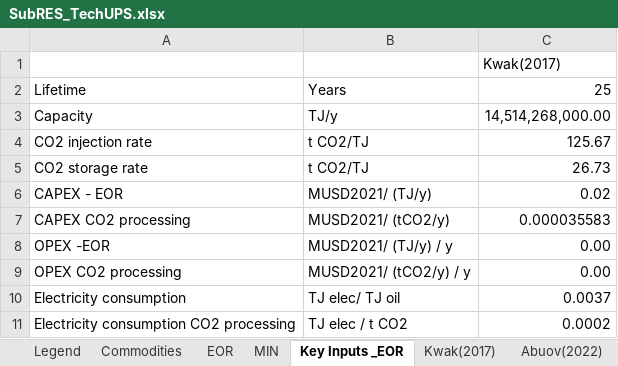
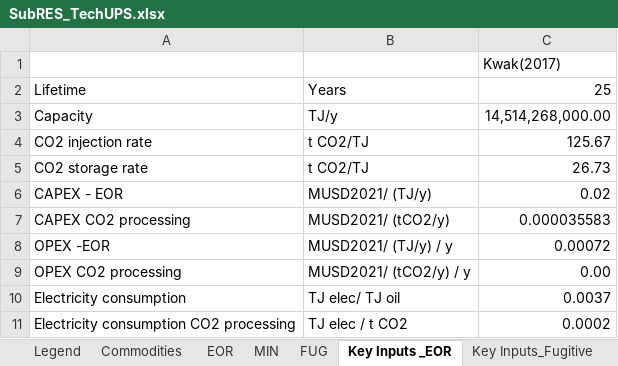
Before and after one commit to CLIMATE-DIAMOND/OMNIA, an Excel workbook: SubRES_Tmpl/SubRES_TechUPS.xlsx, sheet Key Inputs _EOR, drawn as a sheet; values as stored, in another font and other column widths than the file's, no borders; the diff names each change by its address in the sheet, - before the commit and + after, or states it on an @@ line.

```diff
--- a/SubRES_Tmpl/SubRES_TechUPS.xlsx (sheet Key Inputs _EOR)
+++ b/SubRES_Tmpl/SubRES_TechUPS.xlsx (sheet Key Inputs _EOR)
+sheet tab: FUG
+sheet tab: Key Inputs_Fugitive
-C8: 0.00
+C8: 0.00072
```
Also changed, not shown: sheet EOR, sheet Legend, SubRES_Tmpl/SubRES_TechBIO.xlsx, SubRES_Tmpl/SubRES_TechBIO_Trans.xlsx, 6 other files.
